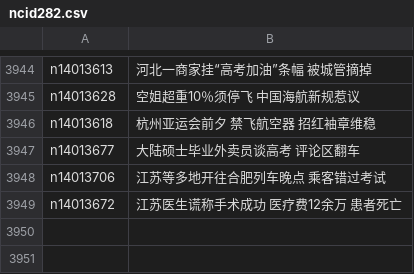
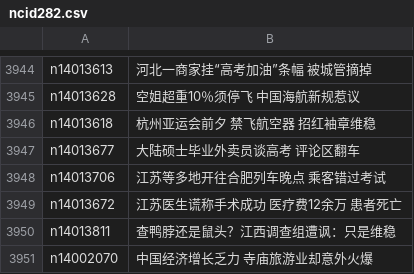
Before and after one commit to epic-marker/epoch-news, a CSV file: indexes/ncid282.csv, drawn as a sheet; only a part is shown, gaps mark what is left out.

```diff
--- a/indexes/ncid282.csv
+++ b/indexes/ncid282.csv
@@ -3949 +3949,3 @@ n14013706,江苏等多地开往合肥列车晚点 乘客错过考试
 n14013672,江苏医生谎称手术成功 医疗费12余万 患者死亡
+n14013811,查鸭脖还是鼠头？江西调查组遭讽：只是维稳
+n14002070,中国经济增长乏力 寺庙旅游业却意外火爆
```
Also changed, not shown: indexes/ncid1078159.csv, indexes/ncid1078160.csv, 31 other files.
